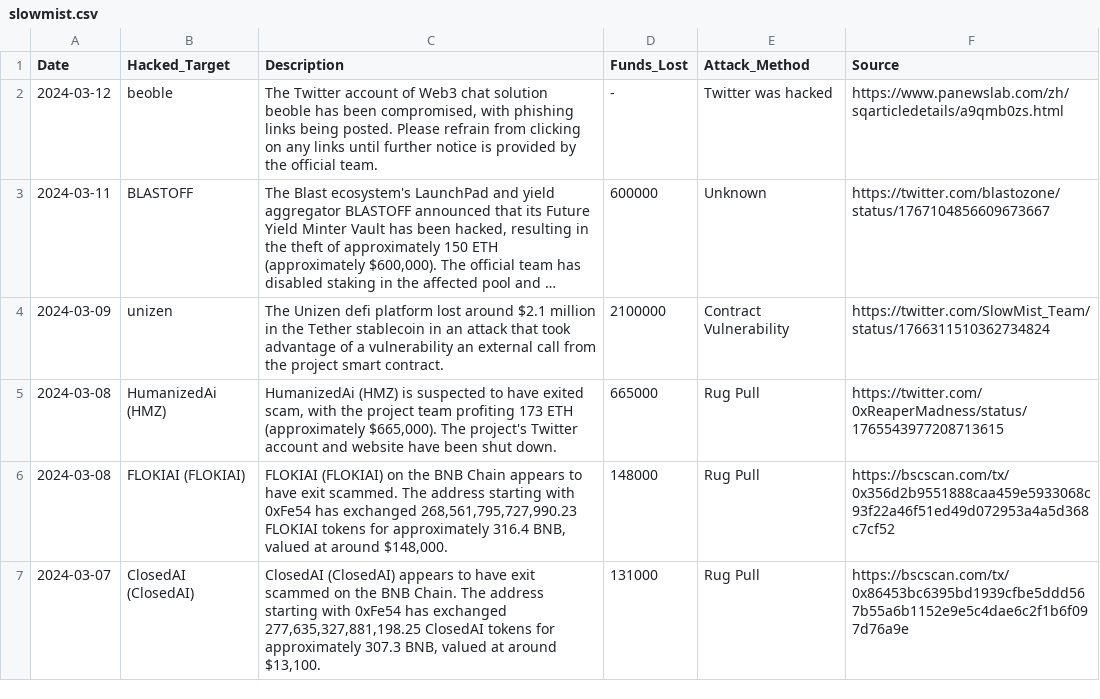
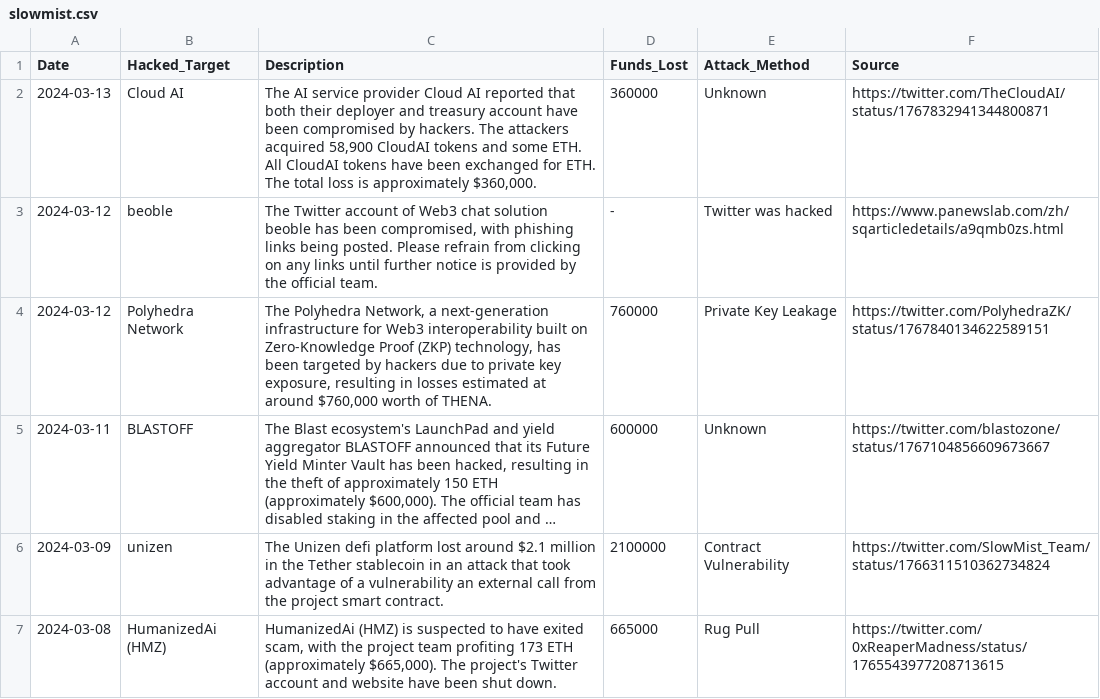
Before and after one commit to TegveerG/DeFi-Scams-RAG, a CSV file: data/slowmist.csv, drawn as a sheet; only a part is shown; the shorter side is filled out with more unchanged rows; long unchanged cells end in …; the diff names each change by its address in the sheet, - before the commit and + after, or states it on an @@ line.

Commit message:
Auto updating csv's

```diff
--- a/data/slowmist.csv
+++ b/data/slowmist.csv
+row 2: 2024-03-13 | Cloud AI | The AI service provider Cloud AI reported that both their deployer and treasury account have been compromised by hackers. The attackers acquired 58,900 CloudAI tokens and some ETH. All CloudAI tokens have been exchanged for ETH. The total loss is approximately $360,000. | 360000 | Unknown | https://twitter.com/TheCloudAI/status/1767832941344800871
+row 4: 2024-03-12 | Polyhedra Network | The Polyhedra Network, a next-generation infrastructure for Web3 interoperability built on Zero-Knowledge Proof (ZKP) technology, has been targeted by hackers due to private key exposure, resulting in losses estimated at around $760,000 worth of THENA. | 760000 | Private Key Leakage | https://twitter.com/PolyhedraZK/status/1767840134622589151
```
